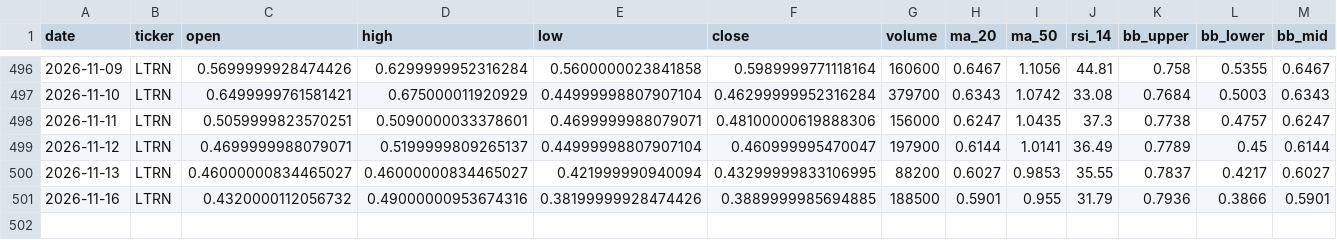
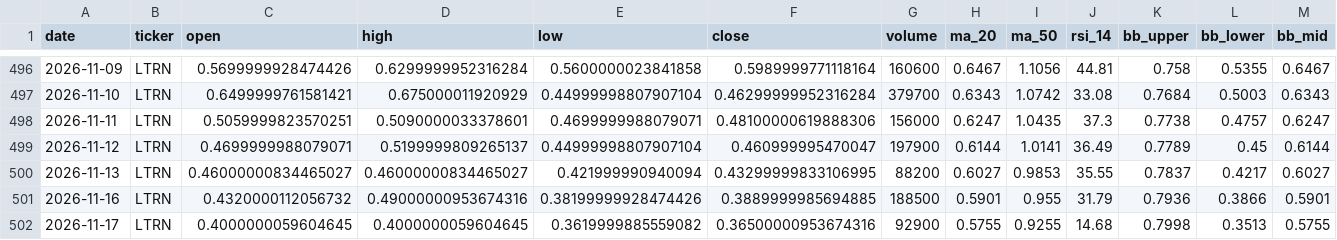
Before and after one commit to averma-ltrn/ltrn-stock-analyzer, a CSV file: data/processed/ltrn_indicators.csv, drawn as a sheet; only a part is shown, gaps mark what is left out; rows hold the shown columns only; the diff names each change by its address in the sheet, - before the commit and + after, or states it on an @@ line.

```diff
--- a/data/processed/ltrn_indicators.csv
+++ b/data/processed/ltrn_indicators.csv
+row 502: 2026-11-17 | LTRN | 0.4000000059604645 | 0.4000000059604645 | 0.3619999885559082 | 0.36500000953674316 | 92900 | 0.5755 | 0.9255 | 14.68 | 0.7998 | 0.3513 | 0.5755
```
Also changed, not shown: data/raw/ltrn_fundamentals_raw.csv, data/raw/ltrn_prices_raw.csv, 1 other file.
